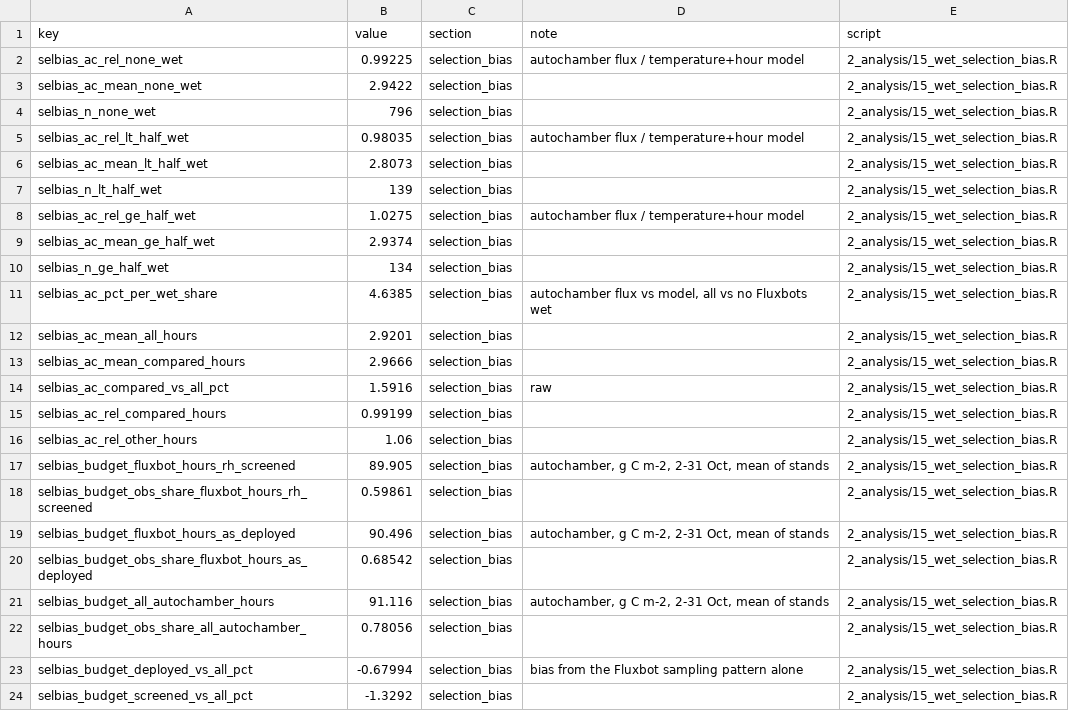
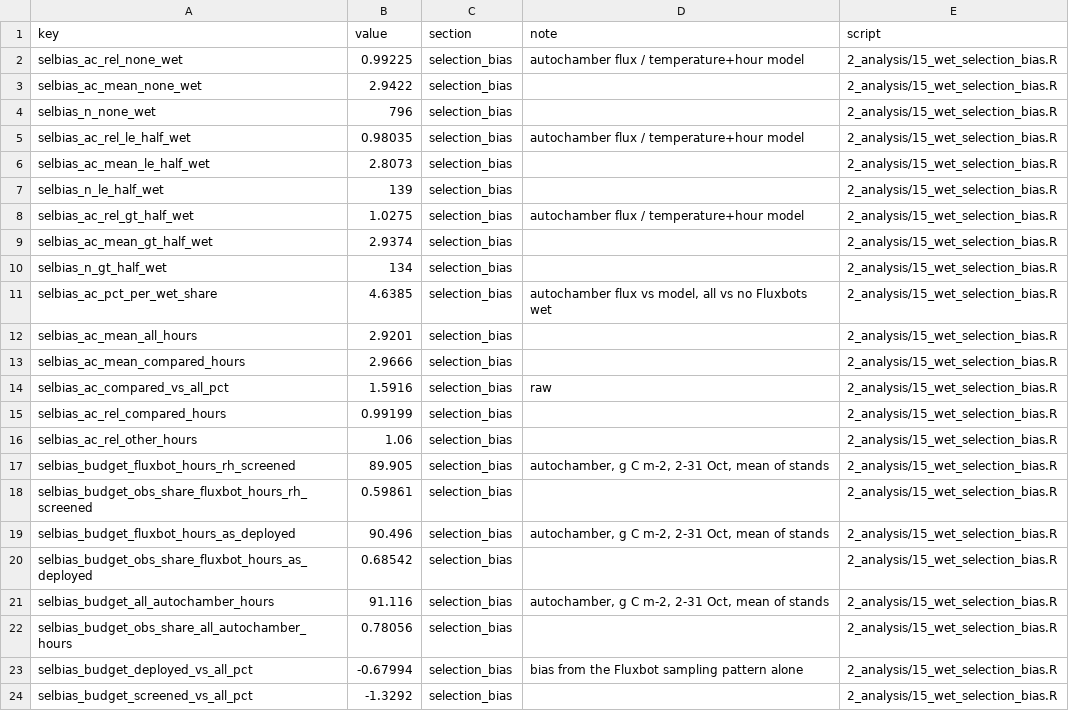
Before and after one commit to elizabethforbes/HarvardForest_fluxbot, a CSV file: manuscript_code/outputs/numbers/2_analysis__15_wet_selection_bias.csv, drawn as a sheet.

```diff
--- a/manuscript_code/outputs/numbers/2_analysis__15_wet_selection_bias.csv
+++ b/manuscript_code/outputs/numbers/2_analysis__15_wet_selection_bias.csv
@@ -4,8 +4,8 @@
 "selbias_n_none_wet",796,"selection_bias","","2_analysis/15_wet_selection_bias.R"
-"selbias_ac_rel_lt_half_wet",0.98035,"selection_bias","autochamber flux / temperature+hour model","2_analysis/15_wet_selection_bias.R"
-"selbias_ac_mean_lt_half_wet",2.8073,"selection_bias","","2_analysis/15_wet_selection_bias.R"
-"selbias_n_lt_half_wet",139,"selection_bias","","2_analysis/15_wet_selection_bias.R"
-"selbias_ac_rel_ge_half_wet",1.0275,"selection_bias","autochamber flux / temperature+hour model","2_analysis/15_wet_selection_bias.R"
-"selbias_ac_mean_ge_half_wet",2.9374,"selection_bias","","2_analysis/15_wet_selection_bias.R"
-"selbias_n_ge_half_wet",134,"selection_bias","","2_analysis/15_wet_selection_bias.R"
+"selbias_ac_rel_le_half_wet",0.98035,"selection_bias","autochamber flux / temperature+hour model","2_analysis/15_wet_selection_bias.R"
+"selbias_ac_mean_le_half_wet",2.8073,"selection_bias","","2_analysis/15_wet_selection_bias.R"
+"selbias_n_le_half_wet",139,"selection_bias","","2_analysis/15_wet_selection_bias.R"
+"selbias_ac_rel_gt_half_wet",1.0275,"selection_bias","autochamber flux / temperature+hour model","2_analysis/15_wet_selection_bias.R"
+"selbias_ac_mean_gt_half_wet",2.9374,"selection_bias","","2_analysis/15_wet_selection_bias.R"
+"selbias_n_gt_half_wet",134,"selection_bias","","2_analysis/15_wet_selection_bias.R"
 "selbias_ac_pct_per_wet_share",4.6385,"selection_bias","autochamber flux vs model, all vs no Fluxbots wet","2_analysis/15_wet_selection_bias.R"
```
Also changed, not shown: manuscript_code/outputs/numbers/numbers_all.csv, manuscript_code/outputs/results/selection_bias_by_wet_share.csv, 11 other files.
